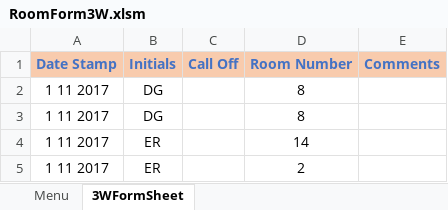
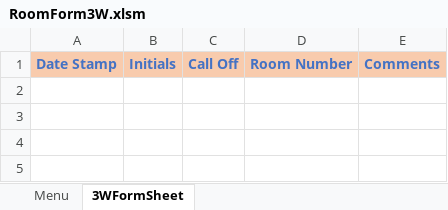
Before and after one commit to andersonjackson-ttc/Roper, an Excel workbook: spreadsheets/RoomForm3W.xlsm, sheet 3WFormSheet, drawn as a sheet; values as stored, in another font and other column widths than the file's, no borders; charts and pictures not drawn; the diff names each change by its address in the sheet, - before the commit and + after, or states it on an @@ line.

```diff
--- a/spreadsheets/RoomForm3W.xlsm (sheet 3WFormSheet)
+++ b/spreadsheets/RoomForm3W.xlsm (sheet 3WFormSheet)
-row 2: 1 11 2017 | DG |  | 8
-row 3: 1 11 2017 | DG |  | 8
-row 4: 1 11 2017 | ER |  | 14
-row 5: 1 11 2017 | ER |  | 2
```
Also changed, not shown: sheet Menu, charts or pictures, 26 other files.
